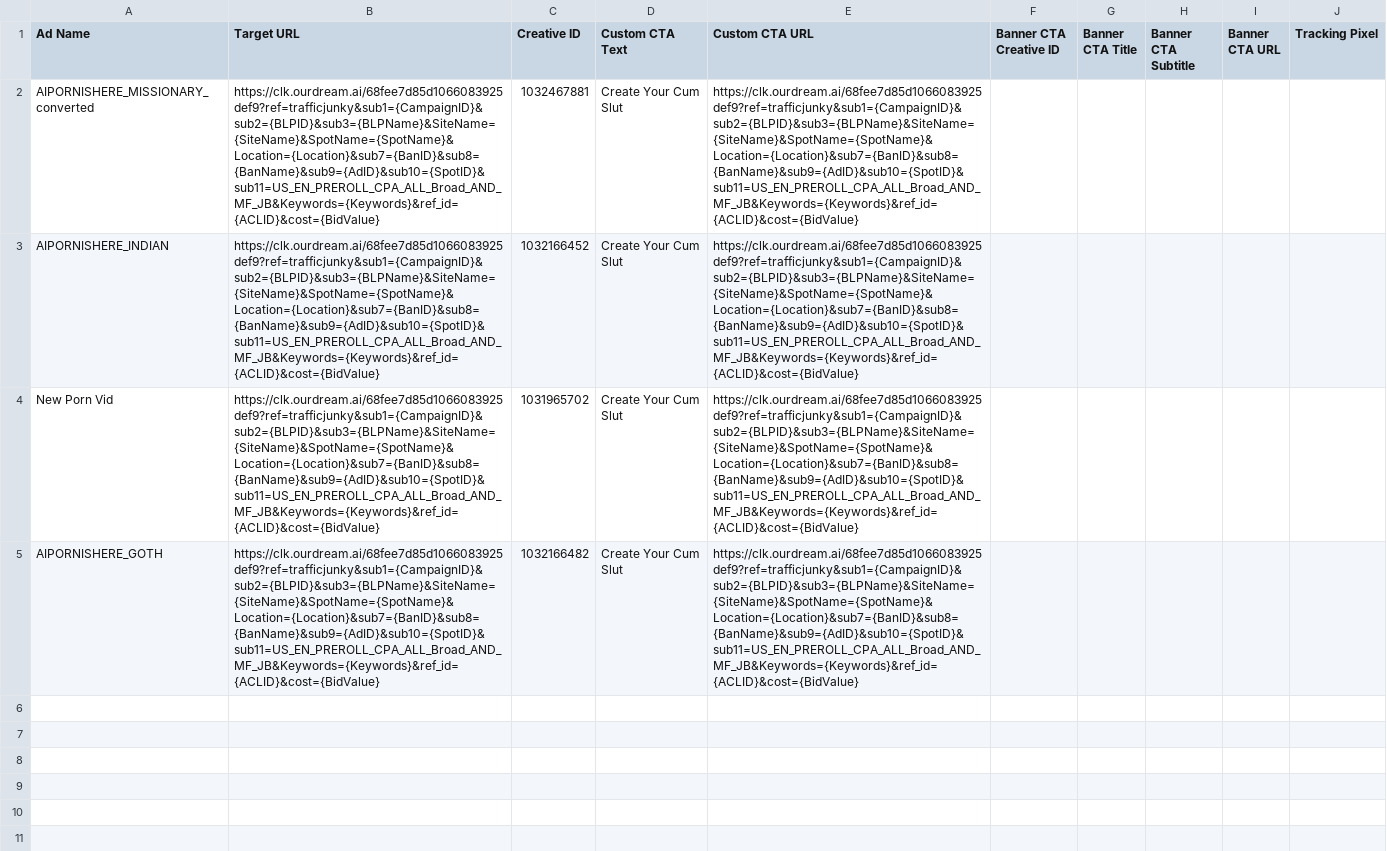
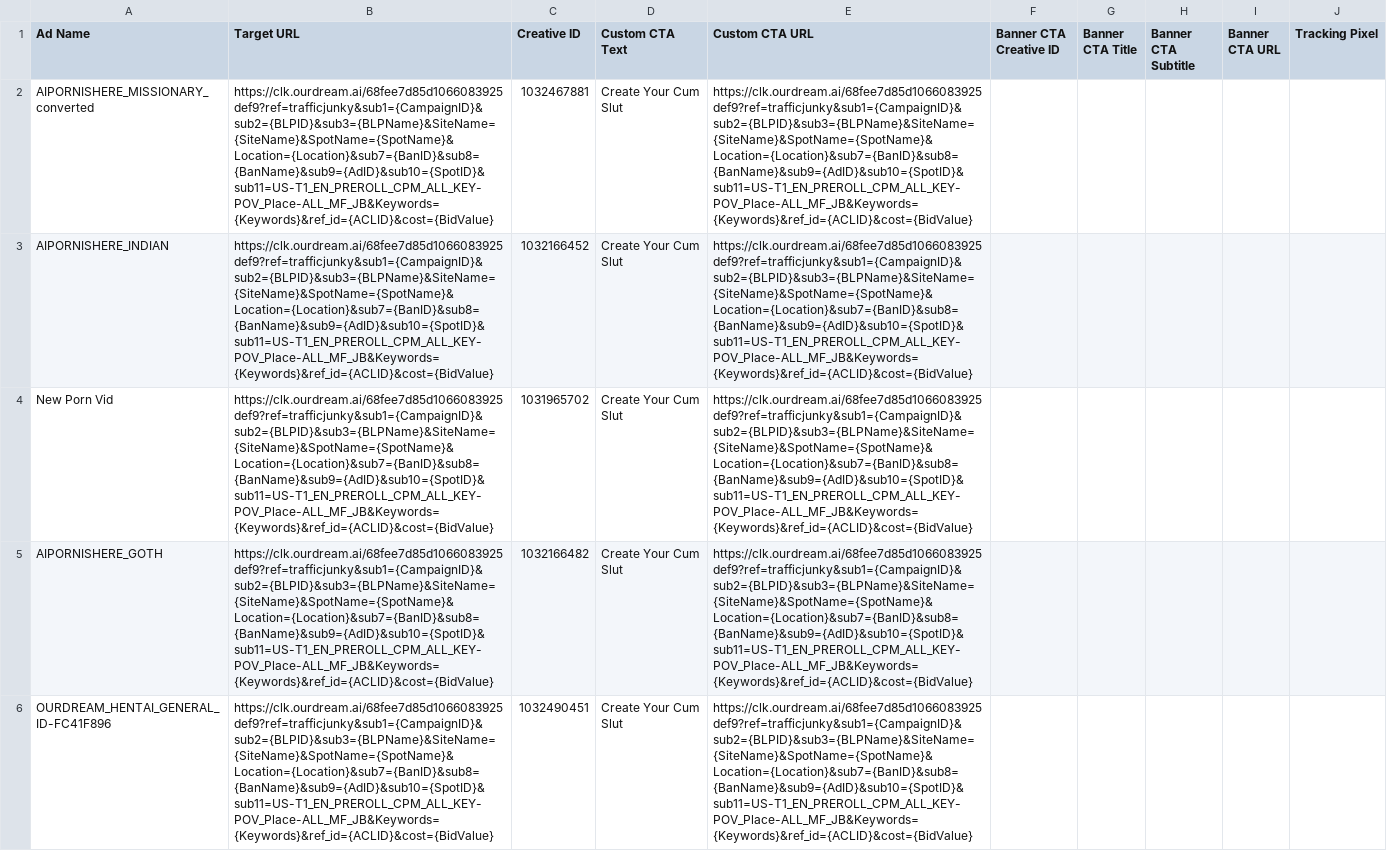
Before and after one commit to Josh-BOD/TJ_tool, a CSV file: data/input/Campaign_Creation/PreRoll_Top-Performing-ads_Nov25.csv, drawn as a sheet; only a part is shown; the diff covers the shown part only; the diff names each change by its address in the sheet, - before the commit and + after, or states it on an @@ line.

Commit message:
merge: resolve conflicts with upstream, add campaign_scraper module files

```diff
--- a/data/input/Campaign_Creation/PreRoll_Top-Performing-ads_Nov25.csv
+++ b/data/input/Campaign_Creation/PreRoll_Top-Performing-ads_Nov25.csv
-B2:B5 (Target URL): https://clk.ourdream.ai/68fee7d85d1066083925def9?ref=trafficjunky&sub1={CampaignID}&sub2={BLPID}&sub3={BLPName}&SiteName={SiteName}&SpotName={SpotName}&Location={Location}&sub7={BanID}&sub8={BanName}&sub9={AdID}&sub10={SpotID}&sub11=US_EN_PREROLL_CPA_ALL_Broad_AND_MF_JB&Keywords={Keywords}&ref_id={ACLID}&cost={BidValue}
+B2:B5 (Target URL): https://clk.ourdream.ai/68fee7d85d1066083925def9?ref=trafficjunky&sub1={CampaignID}&sub2={BLPID}&sub3={BLPName}&SiteName={SiteName}&SpotName={SpotName}&Location={Location}&sub7={BanID}&sub8={BanName}&sub9={AdID}&sub10={SpotID}&sub11=US-T1_EN_PREROLL_CPM_ALL_KEY-POV_Place-ALL_MF_JB&Keywords={Keywords}&ref_id={ACLID}&cost={BidValue}
-E2:E5 (Custom CTA URL): https://clk.ourdream.ai/68fee7d85d1066083925def9?ref=trafficjunky&sub1={CampaignID}&sub2={BLPID}&sub3={BLPName}&SiteName={SiteName}&SpotName={SpotName}&Location={Location}&sub7={BanID}&sub8={BanName}&sub9={AdID}&sub10={SpotID}&sub11=US_EN_PREROLL_CPA_ALL_Broad_AND_MF_JB&Keywords={Keywords}&ref_id={ACLID}&cost={BidValue}
+E2:E5 (Custom CTA URL): https://clk.ourdream.ai/68fee7d85d1066083925def9?ref=trafficjunky&sub1={CampaignID}&sub2={BLPID}&sub3={BLPName}&SiteName={SiteName}&SpotName={SpotName}&Location={Location}&sub7={BanID}&sub8={BanName}&sub9={AdID}&sub10={SpotID}&sub11=US-T1_EN_PREROLL_CPM_ALL_KEY-POV_Place-ALL_MF_JB&Keywords={Keywords}&ref_id={ACLID}&cost={BidValue}
+row 6: OURDREAM_HENTAI_GENERAL_ID-FC41F896 | https://clk.ourdream.ai/68fee7d85d1066083925def9?ref=trafficjunky&sub1={CampaignID}&sub2={BLPID}&sub3={BLPName}&SiteName={SiteName}&SpotName={SpotName}&Location={Location}&sub7={BanID}&sub8={BanName}&sub9={AdID}&sub10={SpotID}&sub11=US-T1_EN_PREROLL_CPM_ALL_KEY-POV_Place-ALL_MF_JB&Keywords={Keywords}&ref_id={ACLID}&cost={BidValue} | 1032490451 | Create Your Cum Slut | https://clk.ourdream.ai/68fee7d85d1066083925def9?ref=trafficjunky&sub1={CampaignID}&sub2={BLPID}&sub3={BLPName}&SiteName={SiteName}&SpotName={SpotName}&Location={Location}&sub7={BanID}&sub8={BanName}&sub9={AdID}&sub10={SpotID}&sub11=US-T1_EN_PREROLL_CPM_ALL_KEY-POV_Place-ALL_MF_JB&Keywords={Keywords}&ref_id={ACLID}&cost={BidValue}
```
Also changed, not shown: 4 added rows elsewhere in this file, data/input/Blank_Campaign_Creation/NL_PreRoll_Trans_10Dec25.csv, data/input/Campaign_Creation/PreRoll_Milf_Dec25.csv, 19 other files.
